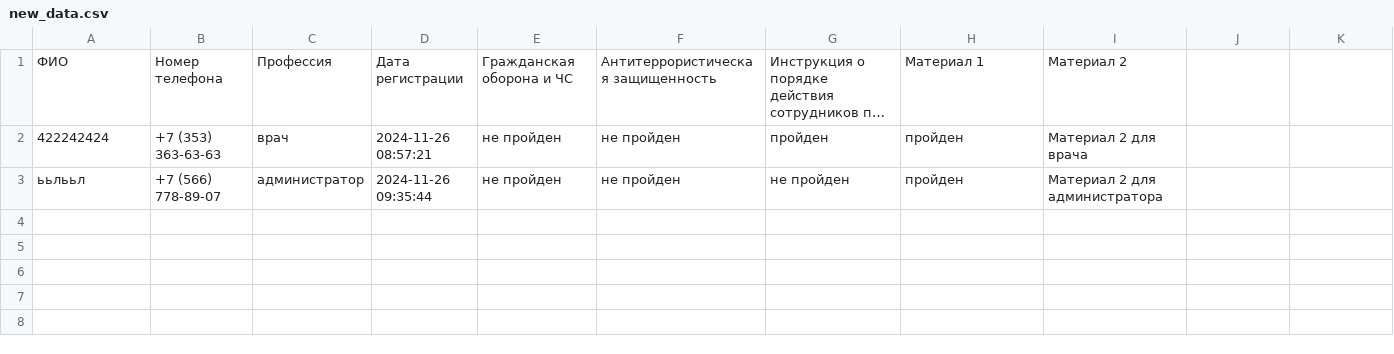
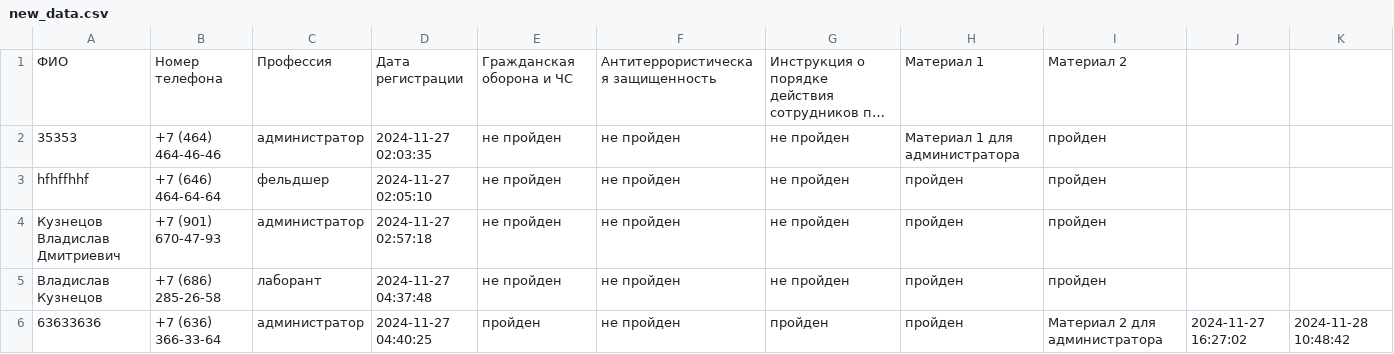
Before and after one commit to VSUSnator/Introductory-briefing-on-emergency-situations, a CSV file: new_data.csv, drawn as a sheet; long unchanged cells end in …; removed rows and columns are numbered as before the commit, all else as after; the diff names each change by its address in the sheet, - before the commit and + after, or states it on an @@ line.

```diff
--- a/new_data.csv
+++ b/new_data.csv
-row 2: 422242424 | +7 (353) 363-63-63 | врач | 2024-11-26 08:57:21 | не пройден | не пройден | пройден | пройден | Материал 2 для врача
+row 2: 35353 | +7 (464) 464-46-46 | администратор | 2024-11-27 02:03:35 | не пройден | не пройден | не пройден | Материал 1 для администратора | пройден
+row 3: hfhffhhf | +7 (646) 464-64-64 | фельдшер | 2024-11-27 02:05:10 | не пройден | не пройден | не пройден | пройден | пройден
-A4: ььлььл
+A4: Кузнецов Владислав Дмитриевич
-B4: +7 (566) 778-89-07
+B4: +7 (901) 670-47-93
-D4: 2024-11-26 09:35:44
+D4: 2024-11-27 02:57:18
-I4: Материал 2 для администратора
+I4: пройден
+row 5: Владислав Кузнецов | +7 (686) 285-26-58 | лаборант | 2024-11-27 04:37:48 | не пройден | не пройден | не пройден | пройден | пройден
+row 6: 63633636 | +7 (636) 366-33-64 | администратор | 2024-11-27 04:40:25 | пройден | не пройден | пройден | пройден | Материал 2 для администратора | 2024-11-27 16:27:02 | 2024-11-28 10:48:42
```
Also changed, not shown: 2 other files.
